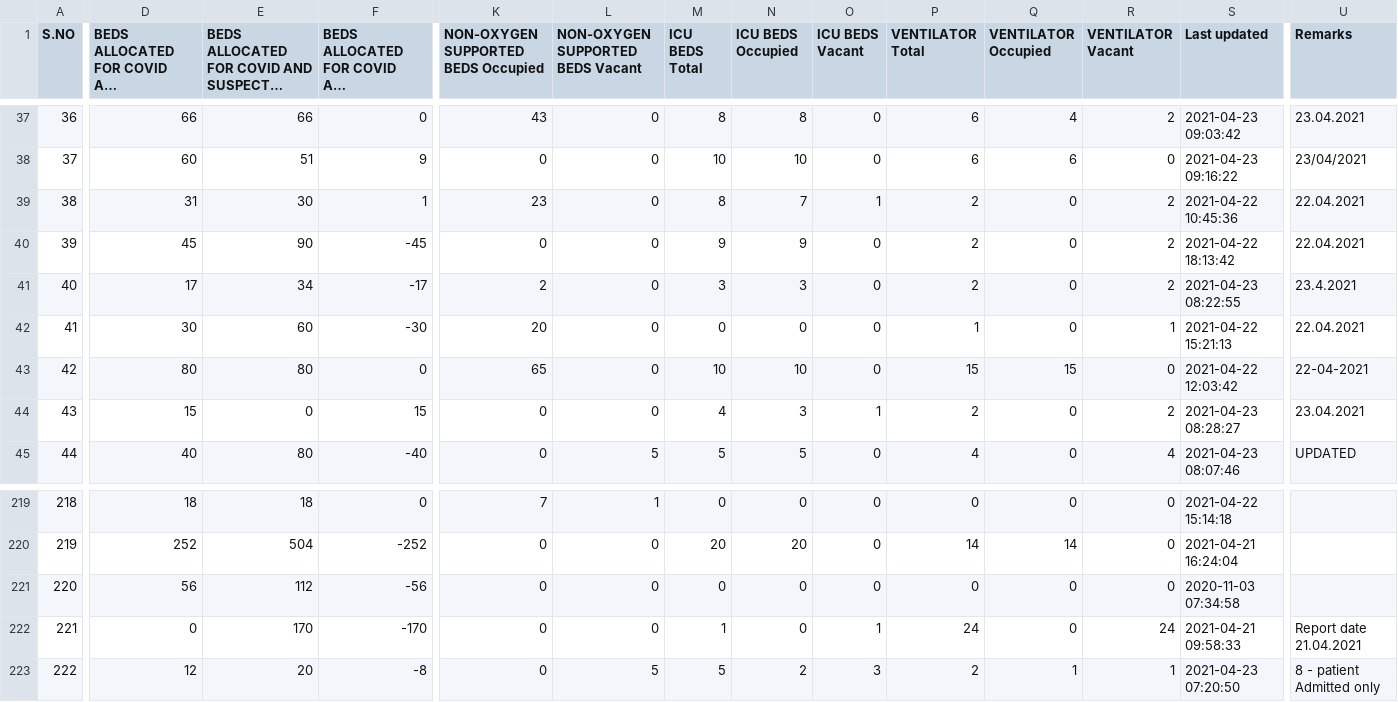
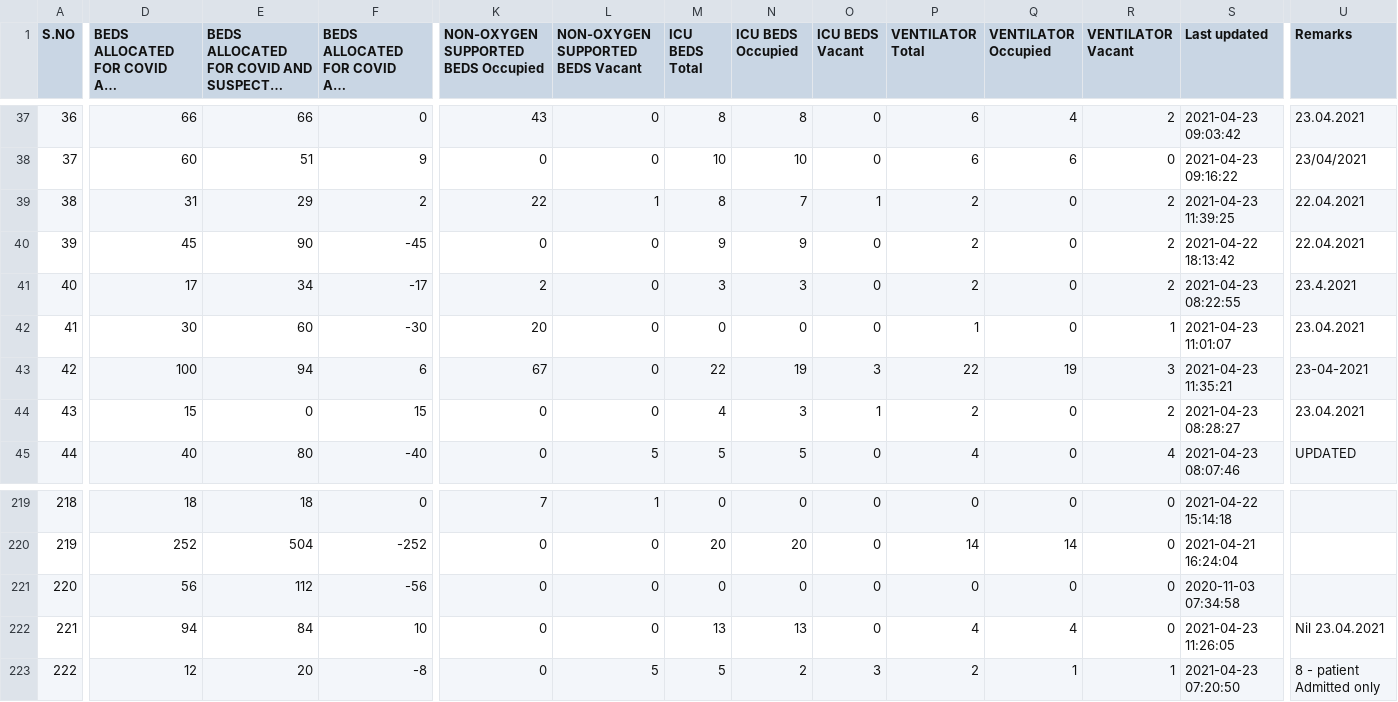
Before and after one commit to stopcoronatn/stopcoronatn.github.io, a CSV file: data/beds.csv, drawn as a sheet; only a part is shown, gaps mark what is left out; long unchanged cells end in …; the diff covers the shown part only; the diff names each change by its address in the sheet, - before the commit and + after, or states it on an @@ line.

```diff
--- a/data/beds.csv
+++ b/data/beds.csv
-E39: 30
+E39: 29
-F39: 1
+F39: 2
-K39: 23
+K39: 22
-L39 (NON-OXYGEN SUPPORTED BEDS Vacant): 0
+L39 (NON-OXYGEN SUPPORTED BEDS Vacant): 1
-S39 (Last updated): 2021-04-22 10:45:36
+S39 (Last updated): 2021-04-23 11:39:25
-S42 (Last updated): 2021-04-22 15:21:13
+S42 (Last updated): 2021-04-23 11:01:07
-U42 (Remarks): 22.04.2021
+U42 (Remarks): 23.04.2021
-D43: 80
+D43: 100
-E43: 80
+E43: 94
-F43: 0
+F43: 6
-K43: 65
+K43: 67
-M43 (ICU BEDS Total): 10
+M43 (ICU BEDS Total): 22
-N43 (ICU BEDS Occupied): 10
+N43 (ICU BEDS Occupied): 19
-O43 (ICU BEDS Vacant): 0
+O43 (ICU BEDS Vacant): 3
-P43 (VENTILATOR Total): 15
+P43 (VENTILATOR Total): 22
-Q43 (VENTILATOR Occupied): 15
+Q43 (VENTILATOR Occupied): 19
-R43 (VENTILATOR Vacant): 0
+R43 (VENTILATOR Vacant): 3
-S43 (Last updated): 2021-04-22 12:03:42
+S43 (Last updated): 2021-04-23 11:35:21
-U43 (Remarks): 22-04-2021
+U43 (Remarks): 23-04-2021
-D222: 0
+D222: 94
-E222: 170
+E222: 84
-F222: -170
+F222: 10
-M222 (ICU BEDS Total): 1
+M222 (ICU BEDS Total): 13
-N222 (ICU BEDS Occupied): 0
+N222 (ICU BEDS Occupied): 13
-O222 (ICU BEDS Vacant): 1
+O222 (ICU BEDS Vacant): 0
-P222 (VENTILATOR Total): 24
+P222 (VENTILATOR Total): 4
-Q222 (VENTILATOR Occupied): 0
+Q222 (VENTILATOR Occupied): 4
-R222 (VENTILATOR Vacant): 24
+R222 (VENTILATOR Vacant): 0
-S222 (Last updated): 2021-04-21 09:58:33
+S222 (Last updated): 2021-04-23 11:26:05
-U222 (Remarks): Report date 21.04.2021
+U222 (Remarks): Nil 23.04.2021
```
Also changed, not shown: 120 edited cells elsewhere in this file.
